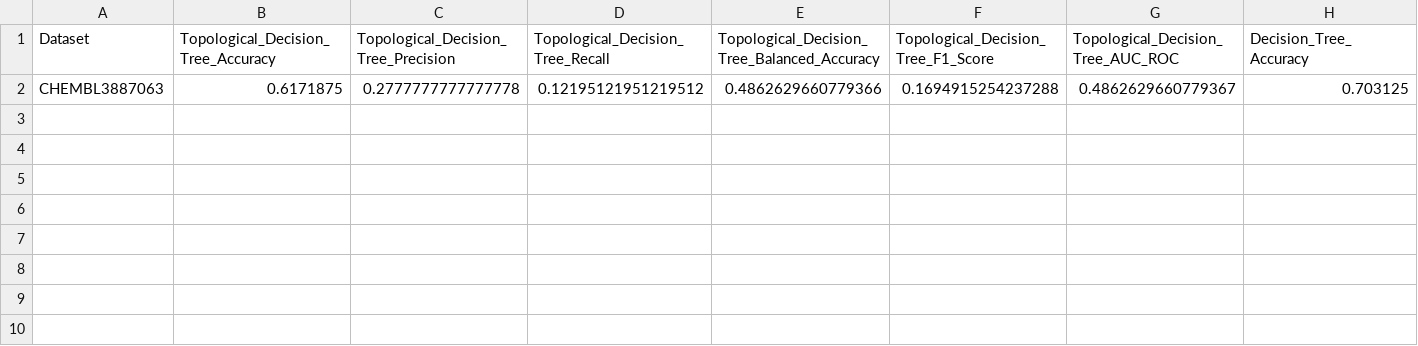
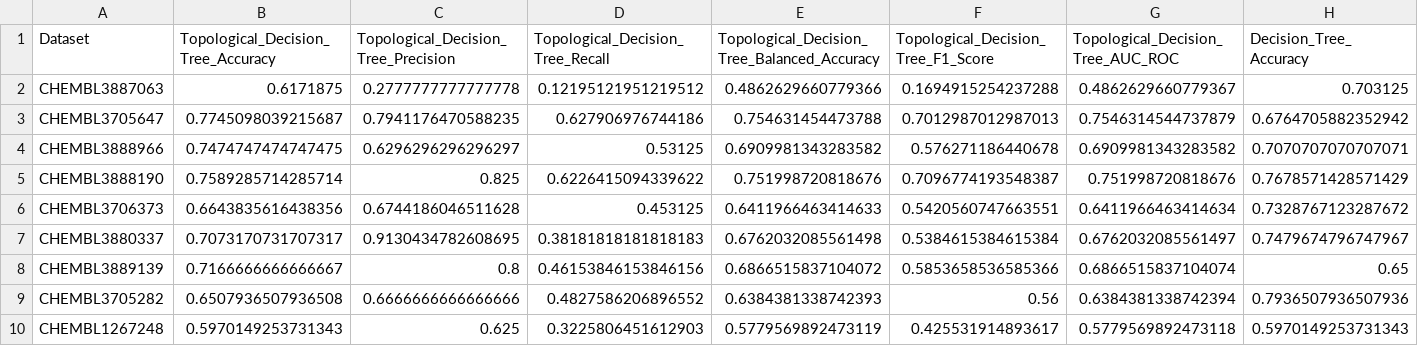
Before and after one commit to Manas02/topologicalimpurity, a CSV file: src/metrics_results.csv, drawn as a sheet; only a part is shown; rows hold the shown columns only; the diff names each change by its address in the sheet, - before the commit and + after, or states it on an @@ line.

Commit message:
v0.1.0

```diff
--- a/src/metrics_results.csv
+++ b/src/metrics_results.csv
+row 3: CHEMBL3705647 | 0.7745098039215687 | 0.7941176470588235 | 0.627906976744186 | 0.754631454473788 | 0.7012987012987013 | 0.7546314544737879 | 0.6764705882352942
+row 4: CHEMBL3888966 | 0.7474747474747475 | 0.6296296296296297 | 0.53125 | 0.6909981343283582 | 0.576271186440678 | 0.6909981343283582 | 0.7070707070707071
+row 5: CHEMBL3888190 | 0.7589285714285714 | 0.825 | 0.6226415094339622 | 0.751998720818676 | 0.7096774193548387 | 0.751998720818676 | 0.7678571428571429
+row 6: CHEMBL3706373 | 0.6643835616438356 | 0.6744186046511628 | 0.453125 | 0.6411966463414633 | 0.5420560747663551 | 0.6411966463414634 | 0.7328767123287672
+row 7: CHEMBL3880337 | 0.7073170731707317 | 0.9130434782608695 | 0.38181818181818183 | 0.6762032085561498 | 0.5384615384615384 | 0.6762032085561497 | 0.7479674796747967
+row 8: CHEMBL3889139 | 0.7166666666666667 | 0.8 | 0.46153846153846156 | 0.6866515837104072 | 0.5853658536585366 | 0.6866515837104074 | 0.65
+row 9: CHEMBL3705282 | 0.6507936507936508 | 0.6666666666666666 | 0.4827586206896552 | 0.6384381338742393 | 0.56 | 0.6384381338742394 | 0.7936507936507936
+row 10: CHEMBL1267248 | 0.5970149253731343 | 0.625 | 0.3225806451612903 | 0.5779569892473119 | 0.425531914893617 | 0.5779569892473118 | 0.5970149253731343
```
